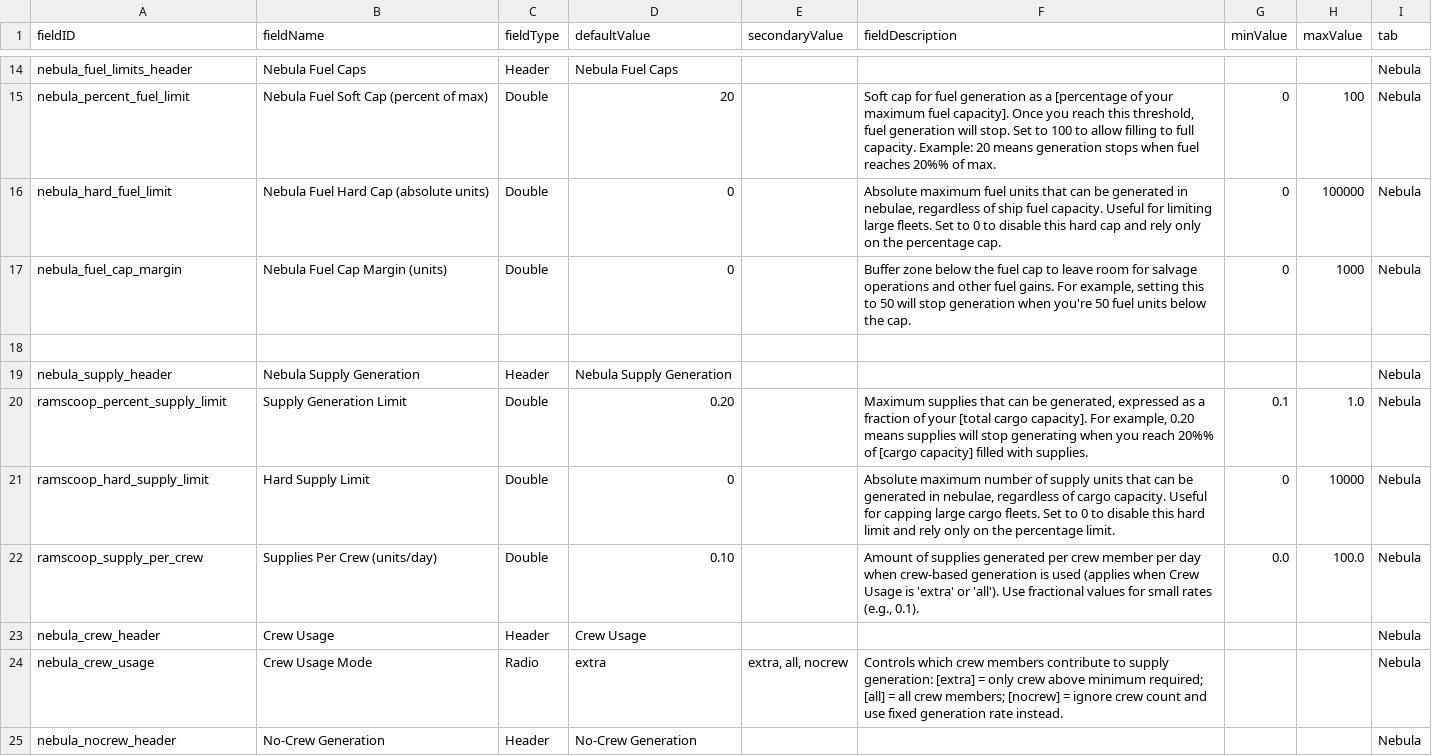
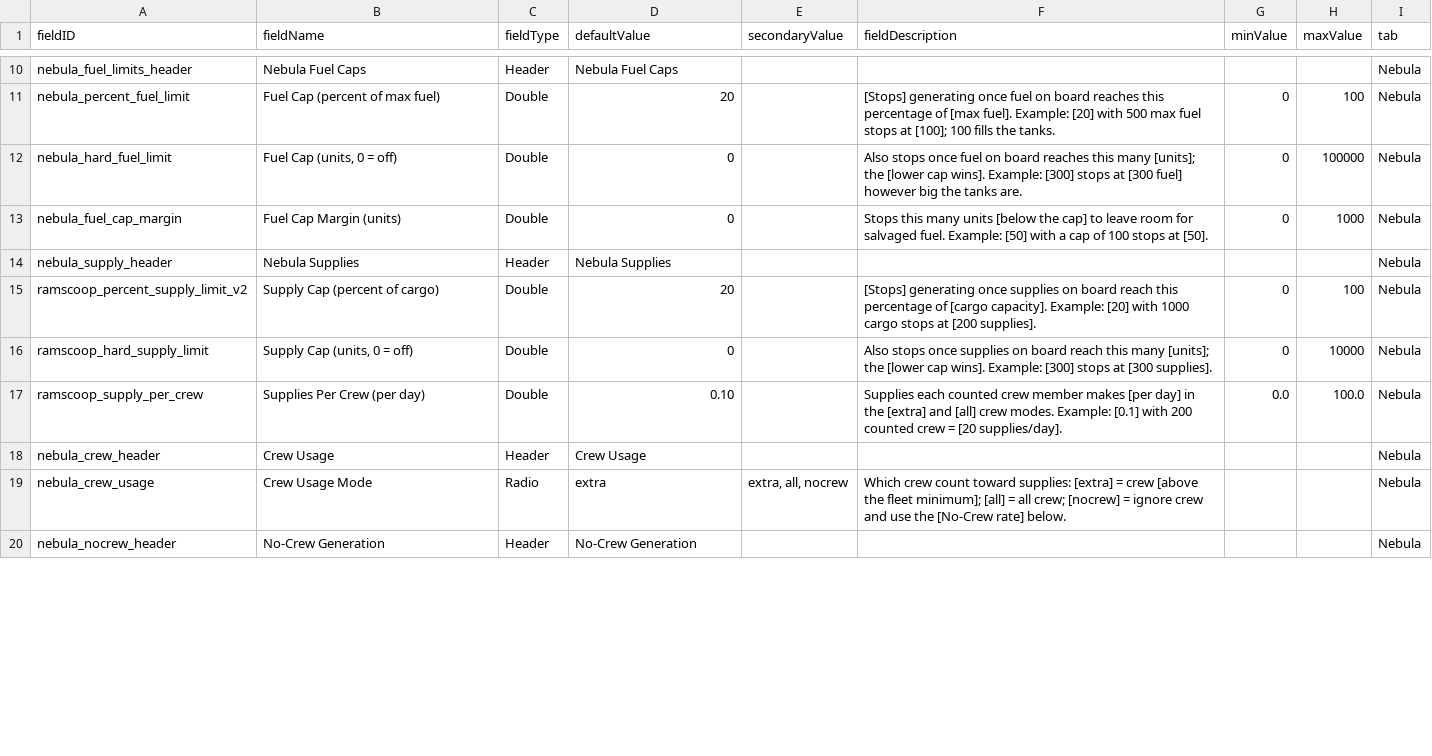
Before and after one commit to powerfulqa/Passive-Ramscoop, a CSV file: data/config/LunaSettings.csv, drawn as a sheet; only a part is shown, gaps mark what is left out; removed rows and columns are numbered as before the commit, all else as after; the diff covers the shown part only; the diff names each change by its address in the sheet, - before the commit and + after, or states it on an @@ line.

```diff
--- a/data/config/LunaSettings.csv
+++ b/data/config/LunaSettings.csv
-B11 (fieldName): Nebula Fuel Soft Cap (percent of max)
+B11 (fieldName): Fuel Cap (percent of max fuel)
-F11 (fieldDescription): Soft cap for fuel generation as a [percentage of your maximum fuel capacity]. Once you reach this threshold, fuel generation will stop. Set to 100 to allow filling to full capacity. Example: 20 means generation stops when fuel reaches 20%% of max.
+F11 (fieldDescription): [Stops] generating once fuel on board reaches this percentage of [max fuel]. Example: [20] with 500 max fuel stops at [100]; 100 fills the tanks.
-B12 (fieldName): Nebula Fuel Hard Cap (absolute units)
+B12 (fieldName): Fuel Cap (units, 0 = off)
-F12 (fieldDescription): Absolute maximum fuel units that can be generated in nebulae, regardless of ship fuel capacity. Useful for limiting large fleets. Set to 0 to disable this hard cap and rely only on the percentage cap.
+F12 (fieldDescription): Also stops once fuel on board reaches this many [units]; the [lower cap wins]. Example: [300] stops at [300 fuel] however big the tanks are.
-B13 (fieldName): Nebula Fuel Cap Margin (units)
+B13 (fieldName): Fuel Cap Margin (units)
-F13 (fieldDescription): Buffer zone below the fuel cap to leave room for salvage operations and other fuel gains. For example, setting this to 50 will stop generation when you're 50 fuel units below the cap.
+F13 (fieldDescription): Stops this many units [below the cap] to leave room for salvaged fuel. Example: [50] with a cap of 100 stops at [50].
-row 18: (empty)
-B14 (fieldName): Nebula Supply Generation
+B14 (fieldName): Nebula Supplies
-D14 (defaultValue): Nebula Supply Generation
+D14 (defaultValue): Nebula Supplies
-row 20: ramscoop_percent_supply_limit | Supply Generation Limit | Double | 0.20 |  | Maximum supplies that can be generated, expressed as a fraction of your [total cargo capacity]. For example, 0.20 means supplies will stop generating when you reach 20%% of [cargo capacity] filled with supplies. | 0.1 | 1.0 | Nebula
+row 15: ramscoop_percent_supply_limit_v2 | Supply Cap (percent of cargo) | Double | 20 |  | [Stops] generating once supplies on board reach this percentage of [cargo capacity]. Example: [20] with 1000 cargo stops at [200 supplies]. | 0 | 100 | Nebula
-B16 (fieldName): Hard Supply Limit
+B16 (fieldName): Supply Cap (units, 0 = off)
-F16 (fieldDescription): Absolute maximum number of supply units that can be generated in nebulae, regardless of cargo capacity. Useful for capping large cargo fleets. Set to 0 to disable this hard limit and rely only on the percentage limit.
+F16 (fieldDescription): Also stops once supplies on board reach this many [units]; the [lower cap wins]. Example: [300] stops at [300 supplies].
-B17 (fieldName): Supplies Per Crew (units/day)
+B17 (fieldName): Supplies Per Crew (per day)
-F17 (fieldDescription): Amount of supplies generated per crew member per day when crew-based generation is used (applies when Crew Usage is 'extra' or 'all'). Use fractional values for small rates (e.g., 0.1).
+F17 (fieldDescription): Supplies each counted crew member makes [per day] in the [extra] and [all] crew modes. Example: [0.1] with 200 counted crew = [20 supplies/day].
-F19 (fieldDescription): Controls which crew members contribute to supply generation: [extra] = only crew above minimum required; [all] = all crew members; [nocrew] = ignore crew count and use fixed generation rate instead.
+F19 (fieldDescription): Which crew count toward supplies: [extra] = crew [above the fleet minimum]; [all] = all crew; [nocrew] = ignore crew and use the [No-Crew rate] below.
```
Also changed, not shown: 3 added rows, 8 removed rows and 69 edited cells elsewhere in this file, 38 other files.
